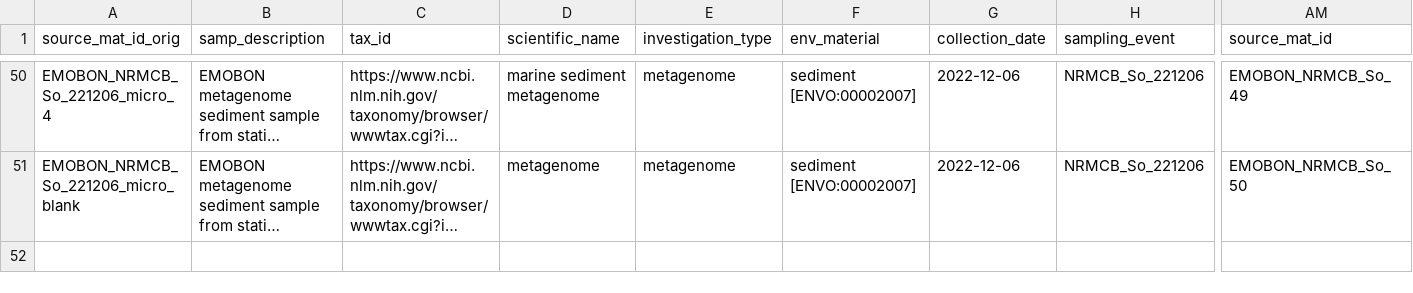
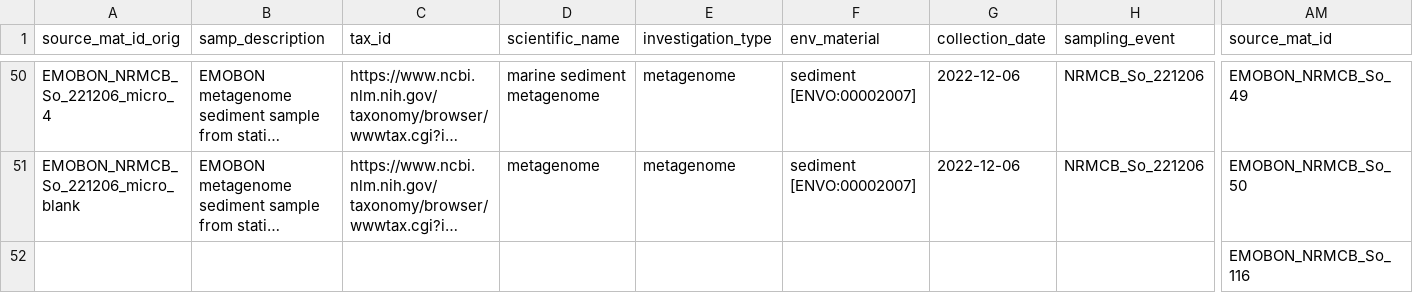
Before and after one commit to emo-bon/observatory-nrmcb-crate, a CSV file: logsheets/transformed/sediment_sampling.csv, drawn as a sheet; only a part is shown, gaps mark what is left out; long unchanged cells end in …; rows hold the shown columns only; the diff names each change by its address in the sheet, - before the commit and + after, or states it on an @@ line.

```diff
--- a/logsheets/transformed/sediment_sampling.csv
+++ b/logsheets/transformed/sediment_sampling.csv
+row 52:  |  |  |  |  |  |  |  | EMOBON_NRMCB_So_116
```
Also changed, not shown: logsheets/filtered/sediment_measured.csv, logsheets/filtered/sediment_sampling.csv, 6 other files.
